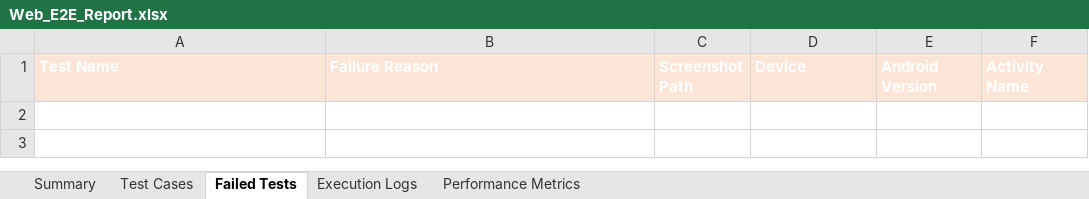
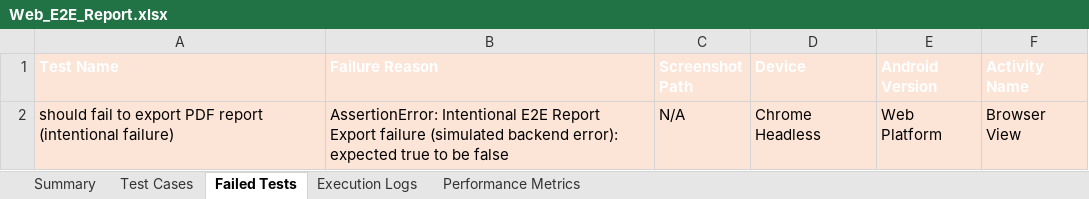
Before and after one commit to iamlokesh3/Smart-budget, an Excel workbook: excel/Web_E2E_Report.xlsx, sheet Failed Tests, drawn as a sheet; values as stored, in another font and other column widths than the file's, no borders; the diff names each change by its address in the sheet, - before the commit and + after, or states it on an @@ line.

Commit message:
feat: implement 30+ Selenium E2E test cases, single failure logic, and dynamic Excel reports generation

```diff
--- a/excel/Web_E2E_Report.xlsx (sheet Failed Tests)
+++ b/excel/Web_E2E_Report.xlsx (sheet Failed Tests)
+row 2: should fail to export PDF report (intentional failure) | AssertionError: Intentional E2E Report Export failure (simulated backend error): expected true to be false | N/A | Chrome Headless | Web Platform | Browser View
```
Also changed, not shown: sheet Test Cases, sheet Execution Logs, sheet Summary, sheet Performance Metrics, reports/Appium_Report.xlsx, reports/Master_Report.xlsx, 15 other files.
